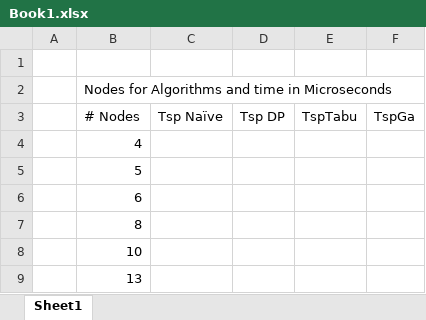
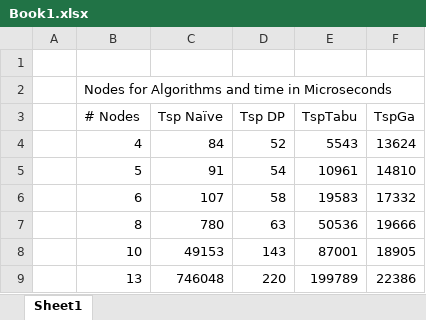
Before and after one commit to somtobking/CSE3353, an Excel workbook: Lab4/Book1.xlsx, sheet Sheet1, drawn as a sheet; values as stored, in another font and other column widths than the file's, no borders; charts and pictures not drawn; the diff names each change by its address in the sheet, - before the commit and + after, or states it on an @@ line.

```diff
--- a/Lab4/Book1.xlsx (sheet Sheet1)
+++ b/Lab4/Book1.xlsx (sheet Sheet1)
-C4 (Tsp Naïve): (empty)
+C4 (Tsp Naïve): 84
-D4 (Tsp DP): (empty)
+D4 (Tsp DP): 52
-E4 (TspTabu): (empty)
+E4 (TspTabu): 5543
-F4 (TspGa): (empty)
+F4 (TspGa): 13624
-C5 (Tsp Naïve): (empty)
+C5 (Tsp Naïve): 91
-D5 (Tsp DP): (empty)
+D5 (Tsp DP): 54
-E5 (TspTabu): (empty)
+E5 (TspTabu): 10961
-F5 (TspGa): (empty)
+F5 (TspGa): 14810
-C6 (Tsp Naïve): (empty)
+C6 (Tsp Naïve): 107
-D6 (Tsp DP): (empty)
+D6 (Tsp DP): 58
-E6 (TspTabu): (empty)
+E6 (TspTabu): 19583
-F6 (TspGa): (empty)
+F6 (TspGa): 17332
-C7 (Tsp Naïve): (empty)
+C7 (Tsp Naïve): 780
-D7 (Tsp DP): (empty)
+D7 (Tsp DP): 63
-E7 (TspTabu): (empty)
+E7 (TspTabu): 50536
-F7 (TspGa): (empty)
+F7 (TspGa): 19666
-C8 (Tsp Naïve): (empty)
+C8 (Tsp Naïve): 49153
-D8 (Tsp DP): (empty)
+D8 (Tsp DP): 143
-E8 (TspTabu): (empty)
+E8 (TspTabu): 87001
-F8 (TspGa): (empty)
+F8 (TspGa): 18905
-C9 (Tsp Naïve): (empty)
+C9 (Tsp Naïve): 746048
-D9 (Tsp DP): (empty)
+D9 (Tsp DP): 220
-E9 (TspTabu): (empty)
+E9 (TspTabu): 199789
-F9 (TspGa): (empty)
+F9 (TspGa): 22386
```
Also changed, not shown: charts or pictures, 39 other files.
